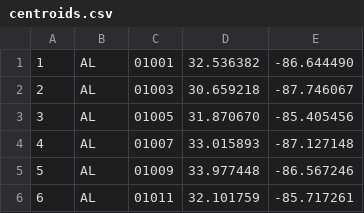
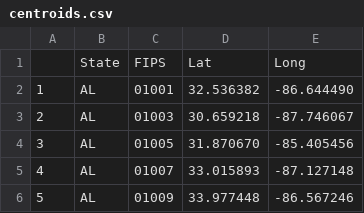
Before and after one commit to people3k/p3k14c-data-scrubbing, a CSV file: centroids/centroids.csv, drawn as a sheet; only a part is shown; the shorter side is filled out with more unchanged rows.

Commit message:
Convert US coordinates to county centroids

```diff
--- a/centroids/centroids.csv
+++ b/centroids/centroids.csv
@@ -1 +1,2 @@
+,State,FIPS,Lat,Long
 1,AL,01001,32.536382,-86.644490
```
Also changed, not shown: 1 other file.
